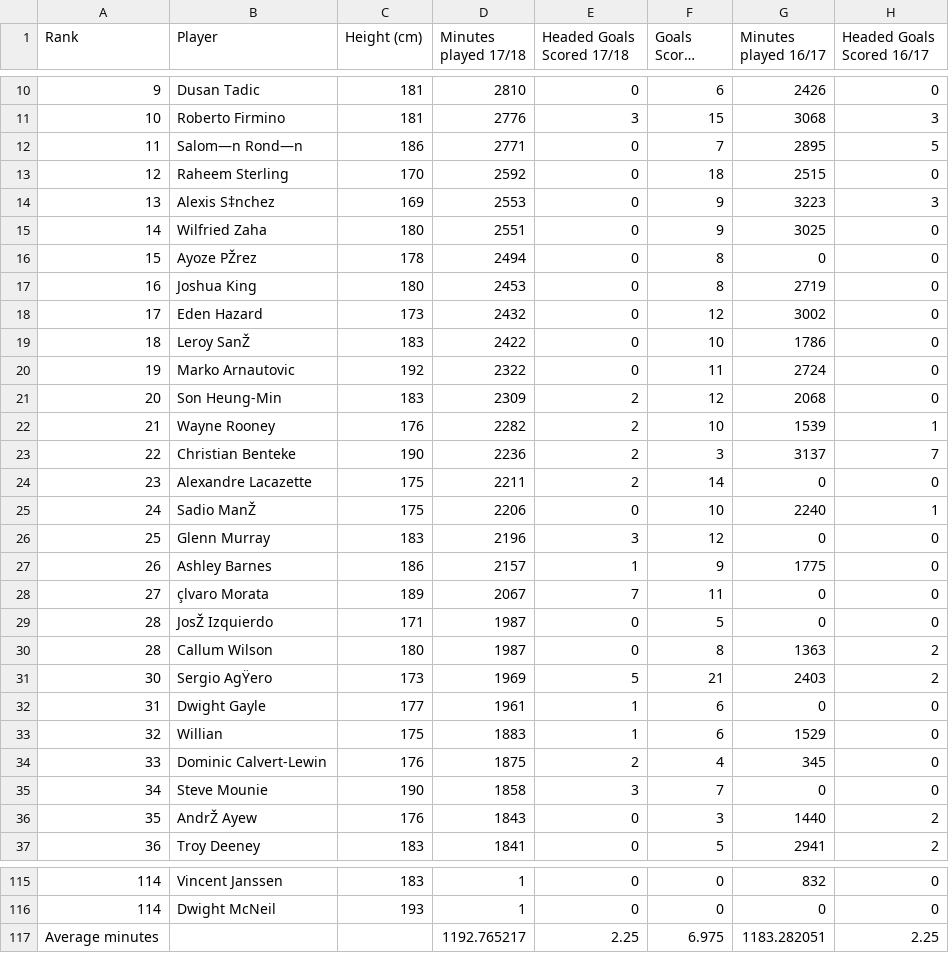
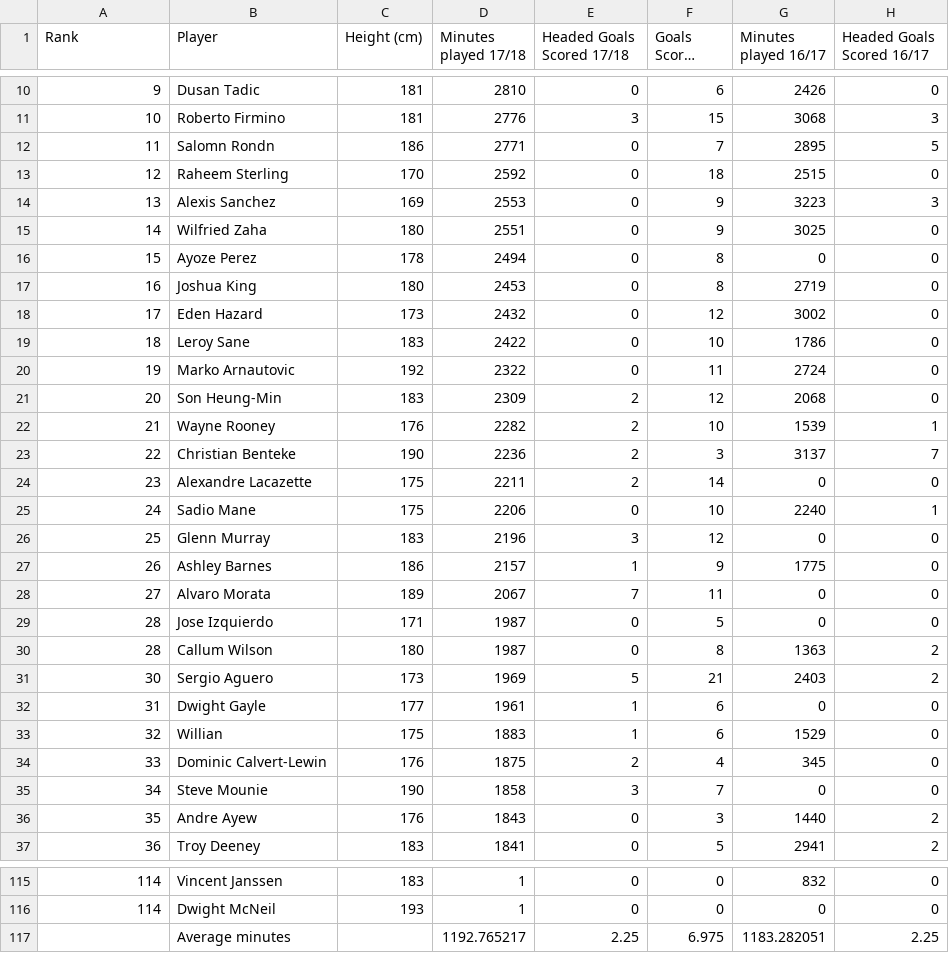
Before and after one commit to ShaunaB93/Programming-for-Data-Analytics-Project, a CSV file: Data files/Stats file.csv, drawn as a sheet; only a part is shown, gaps mark what is left out; long unchanged cells end in …; the diff covers the shown part only; the diff names each change by its address in the sheet, - before the commit and + after, or states it on an @@ line.

Commit message:
Add files via upload

```diff
--- a/Data files/Stats file.csv
+++ b/Data files/Stats file.csv
-B12 (Player): Salom—n Rond—n
+B12 (Player): Salomn Rondn
-B14 (Player): Alexis S‡nchez
+B14 (Player): Alexis Sanchez
-B16 (Player): Ayoze PŽrez
+B16 (Player): Ayoze Perez
-B19 (Player): Leroy SanŽ
+B19 (Player): Leroy Sane
-B25 (Player): Sadio ManŽ
+B25 (Player): Sadio Mane
-B28 (Player): çlvaro Morata
+B28 (Player): Alvaro Morata
-B29 (Player): JosŽ Izquierdo
+B29 (Player): Jose Izquierdo
-B31 (Player): Sergio AgŸero
+B31 (Player): Sergio Aguero
-B36 (Player): AndrŽ Ayew
+B36 (Player): Andre Ayew
-A117 (Rank): Average minutes
+A117 (Rank): (empty)
-B117 (Player): (empty)
+B117 (Player): Average minutes
```
Also changed, not shown: 5 edited cells elsewhere in this file.
